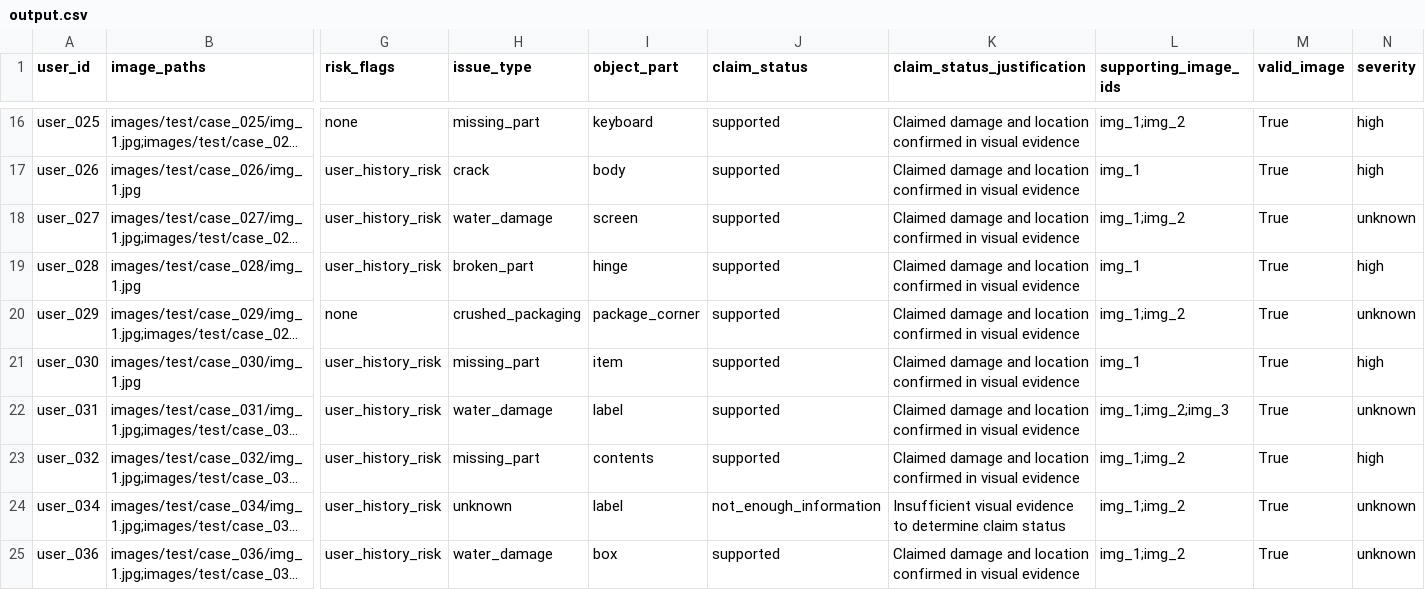
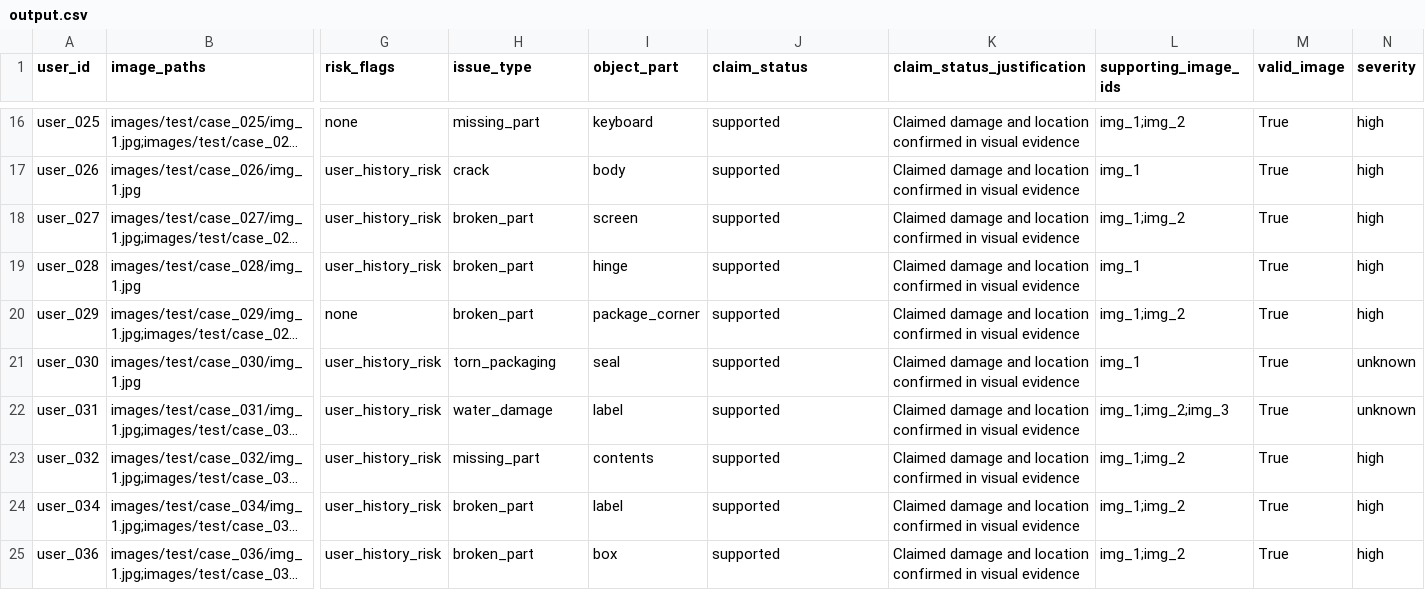
Before and after one commit to RohithxB-10/Insurance-claim-verfication-system, a CSV file: dataset/output.csv, drawn as a sheet; only a part is shown, gaps mark what is left out; long unchanged cells end in …; the diff covers the shown part only; the diff names each change by its address in the sheet, - before the commit and + after, or states it on an @@ line.

```diff
--- a/dataset/output.csv
+++ b/dataset/output.csv
-H18 (issue_type): water_damage
+H18 (issue_type): broken_part
-N18 (severity): unknown
+N18 (severity): high
-H20 (issue_type): crushed_packaging
+H20 (issue_type): broken_part
-N20 (severity): unknown
+N20 (severity): high
-H21 (issue_type): missing_part
+H21 (issue_type): torn_packaging
-I21 (object_part): item
+I21 (object_part): seal
-N21 (severity): high
+N21 (severity): unknown
-H24 (issue_type): unknown
+H24 (issue_type): broken_part
-J24 (claim_status): not_enough_information
+J24 (claim_status): supported
-K24 (claim_status_justification): Insufficient visual evidence to determine claim status
+K24 (claim_status_justification): Claimed damage and location confirmed in visual evidence
-N24:N25 (severity): unknown
+N24:N25 (severity): high
-H25 (issue_type): water_damage
+H25 (issue_type): broken_part
```
Also changed, not shown: 24 edited cells elsewhere in this file, 6 other files.
